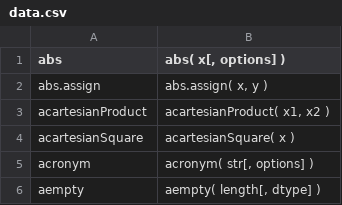
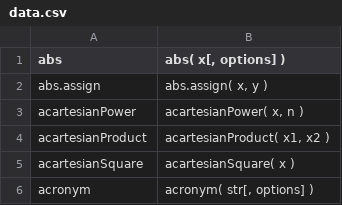
Before and after one commit to stdlib-js/repl-signature, a CSV file: data/data.csv, drawn as a sheet; only a part is shown; the shorter side is filled out with more unchanged rows.

```diff
--- a/data/data.csv
+++ b/data/data.csv
@@ -2,2 +2,3 @@ abs,"abs( x[, options] )"
 abs.assign,"abs.assign( x, y )"
+acartesianPower,"acartesianPower( x, n )"
 acartesianProduct,"acartesianProduct( x1, x2 )"
```
Also changed, not shown: 3 other files.
